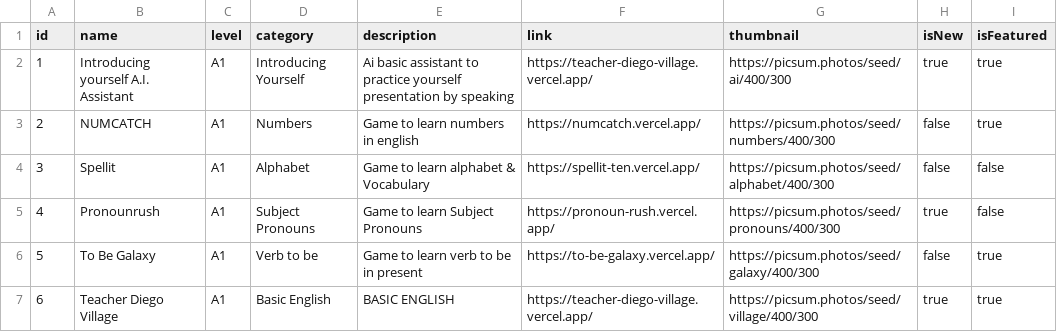
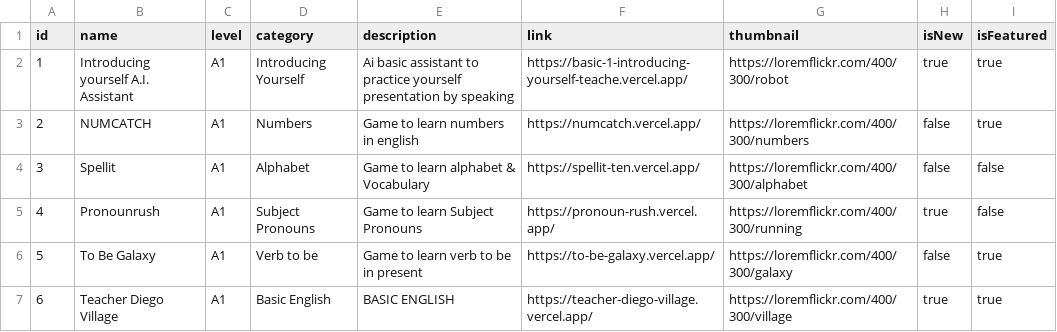
Before and after one commit to furiarocktshirtscolombia-netizen/games23-12, a CSV file: public/games.csv, drawn as a sheet.

Commit message:
feat: Enhance game cards and avatar with custom visuals
Introduces custom SVG thumbnails for games and a new SVG avatar for Teacher Diego.
Updates the games.csv to use more appropriate image URLs for thumbnails.
Adds decorative geometric animations to the main game section.
Refactors GameCard to use the new GameThumbnail component and improves hover effects.
Replaces placeholder avatar in TeacherAvatar with a custom SVG.

```diff
--- a/public/games.csv
+++ b/public/games.csv
@@ -1,7 +1,7 @@
 id,name,level,category,description,link,thumbnail,isNew,isFeatured
-1,Introducing yourself A.I. Assistant,A1,Introducing Yourself,Ai basic assistant to practice yourself presentation by speaking,https://teacher-diego-village.vercel.app/,https://picsum.photos/seed/ai/400/300,true,true
-2,NUMCATCH,A1,Numbers,Game to learn numbers in english,https://numcatch.vercel.app/,https://picsum.photos/seed/numbers/400/300,false,true
-3,Spellit,A1,Alphabet,Game to learn alphabet & Vocabulary,https://spellit-ten.vercel.app/,https://picsum.photos/seed/alphabet/400/300,false,false
-4,Pronounrush,A1,Subject Pronouns,Game to learn Subject Pronouns,https://pronoun-rush.vercel.app/,https://picsum.photos/seed/pronouns/400/300,true,false
-5,To Be Galaxy,A1,Verb to be,Game to learn verb to be in present,https://to-be-galaxy.vercel.app/,https://picsum.photos/seed/galaxy/400/300,false,true
-6,Teacher Diego Village,A1,Basic English,BASIC ENGLISH,https://teacher-diego-village.vercel.app/,https://picsum.photos/seed/village/400/300,true,true
+1,Introducing yourself A.I. Assistant,A1,Introducing Yourself,Ai basic assistant to practice yourself presentation by speaking,https://basic-1-introducing-yourself-teache.vercel.app/,https://loremflickr.com/400/300/robot,true,true
+2,NUMCATCH,A1,Numbers,Game to learn numbers in english,https://numcatch.vercel.app/,https://loremflickr.com/400/300/numbers,false,true
+3,Spellit,A1,Alphabet,Game to learn alphabet & Vocabulary,https://spellit-ten.vercel.app/,https://loremflickr.com/400/300/alphabet,false,false
+4,Pronounrush,A1,Subject Pronouns,Game to learn Subject Pronouns,https://pronoun-rush.vercel.app/,https://loremflickr.com/400/300/running,true,false
+5,To Be Galaxy,A1,Verb to be,Game to learn verb to be in present,https://to-be-galaxy.vercel.app/,https://loremflickr.com/400/300/galaxy,false,true
+6,Teacher Diego Village,A1,Basic English,BASIC ENGLISH,https://teacher-diego-village.vercel.app/,https://loremflickr.com/400/300/village,true,true
```
Also changed, not shown: 4 other files.
